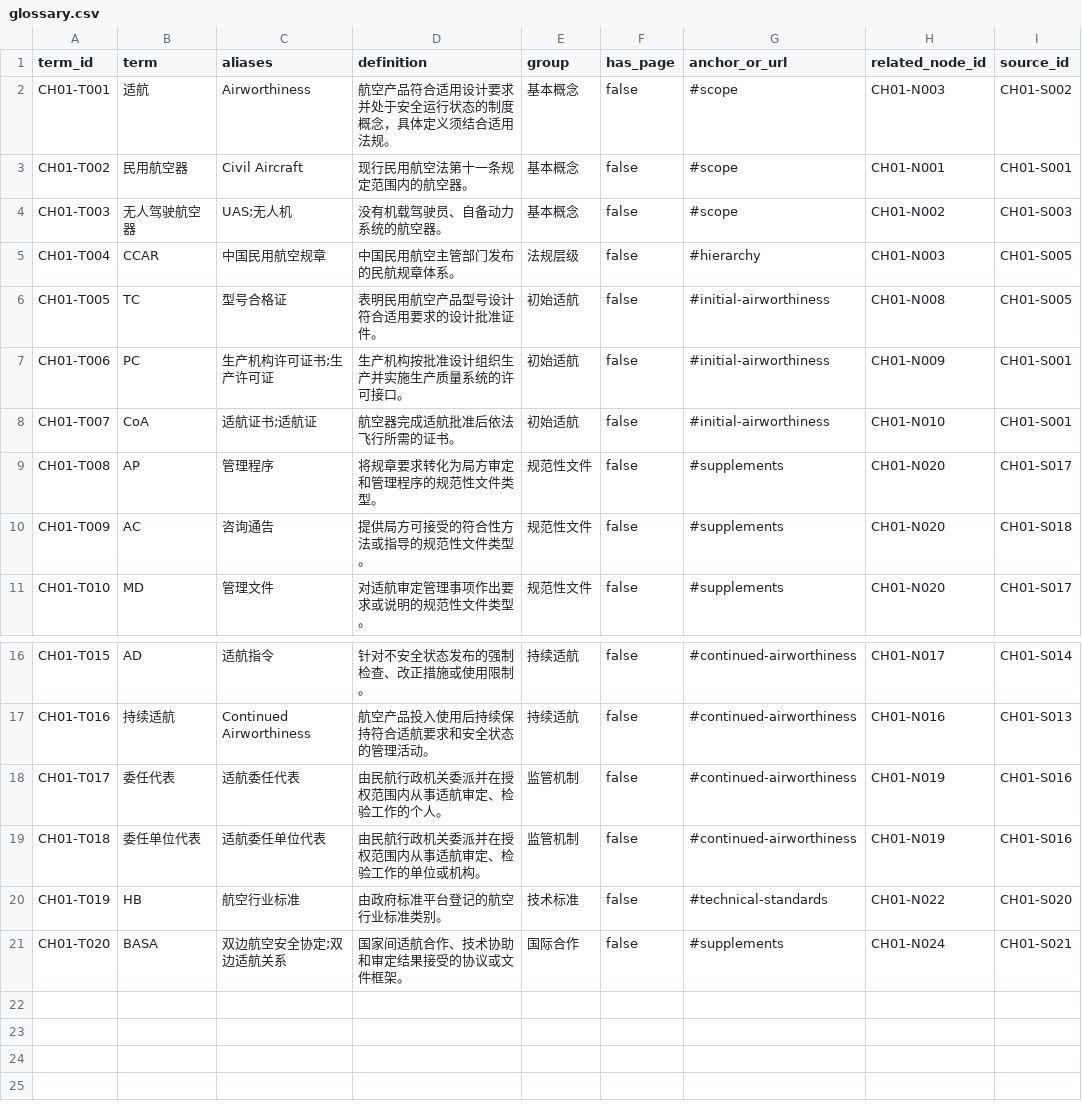
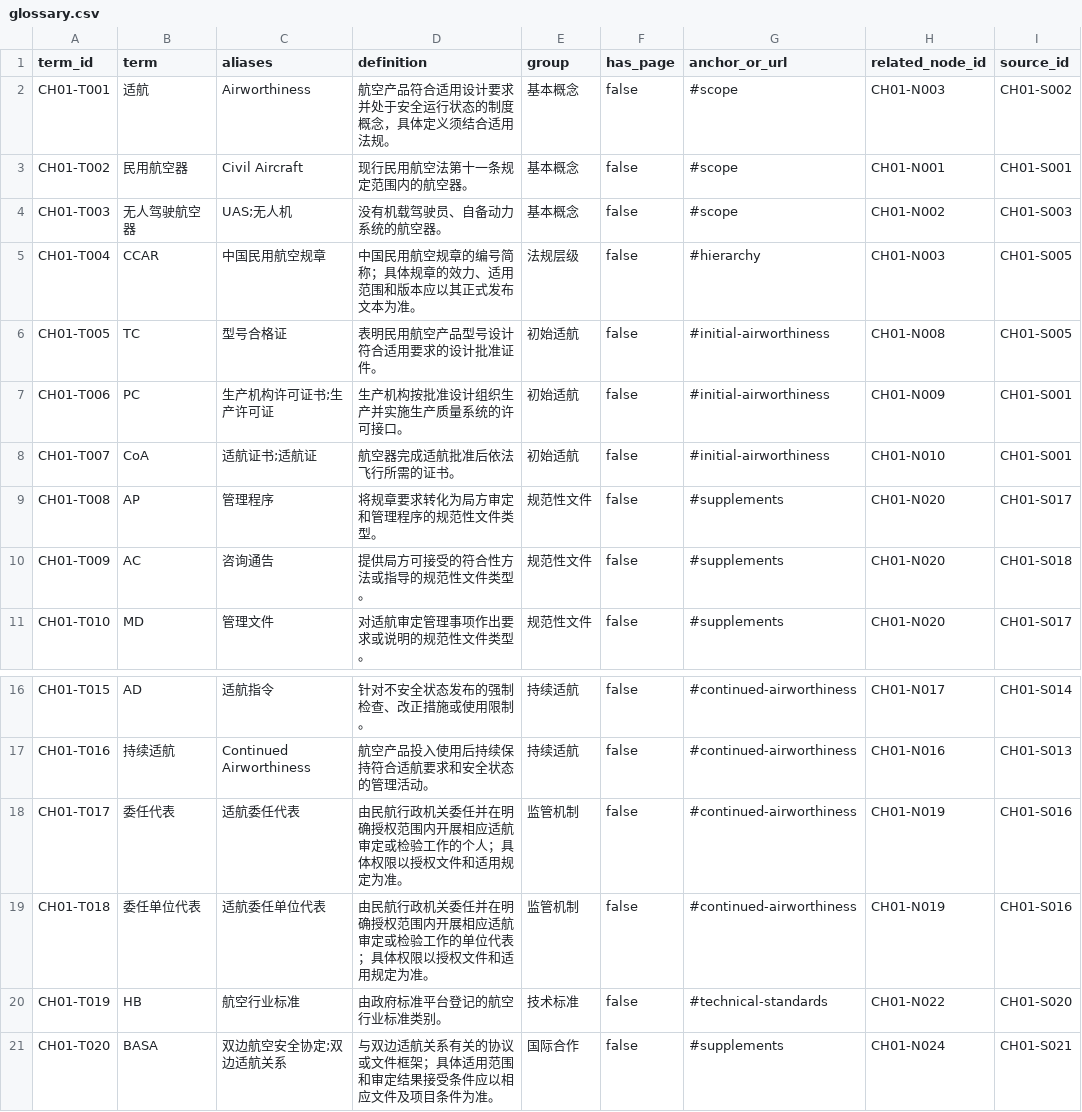
Before and after one commit to TuZ1206/airworthiness, a CSV file: data/chapters/ch01/glossary.csv, drawn as a sheet; only a part is shown, gaps mark what is left out; the diff names each change by its address in the sheet, - before the commit and + after, or states it on an @@ line.

```diff
--- a/data/chapters/ch01/glossary.csv
+++ b/data/chapters/ch01/glossary.csv
-D5 (definition): 中国民用航空主管部门发布的民航规章体系。
+D5 (definition): 中国民用航空规章的编号简称；具体规章的效力、适用范围和版本应以其正式发布文本为准。
-D18 (definition): 由民航行政机关委派并在授权范围内从事适航审定、检验工作的个人。
+D18 (definition): 由民航行政机关委任并在明确授权范围内开展相应适航审定或检验工作的个人；具体权限以授权文件和适用规定为准。
-D19 (definition): 由民航行政机关委派并在授权范围内从事适航审定、检验工作的单位或机构。
+D19 (definition): 由民航行政机关委任并在明确授权范围内开展相应适航审定或检验工作的单位代表；具体权限以授权文件和适用规定为准。
-D21 (definition): 国家间适航合作、技术协助和审定结果接受的协议或文件框架。
+D21 (definition): 与双边适航关系有关的协议或文件框架；具体适用范围和审定结果接受条件应以相应文件及项目条件为准。
```
Also changed, not shown: data/chapters/ch01/nodes.csv, data/chapters/ch01/relations.csv, 6 other files.
